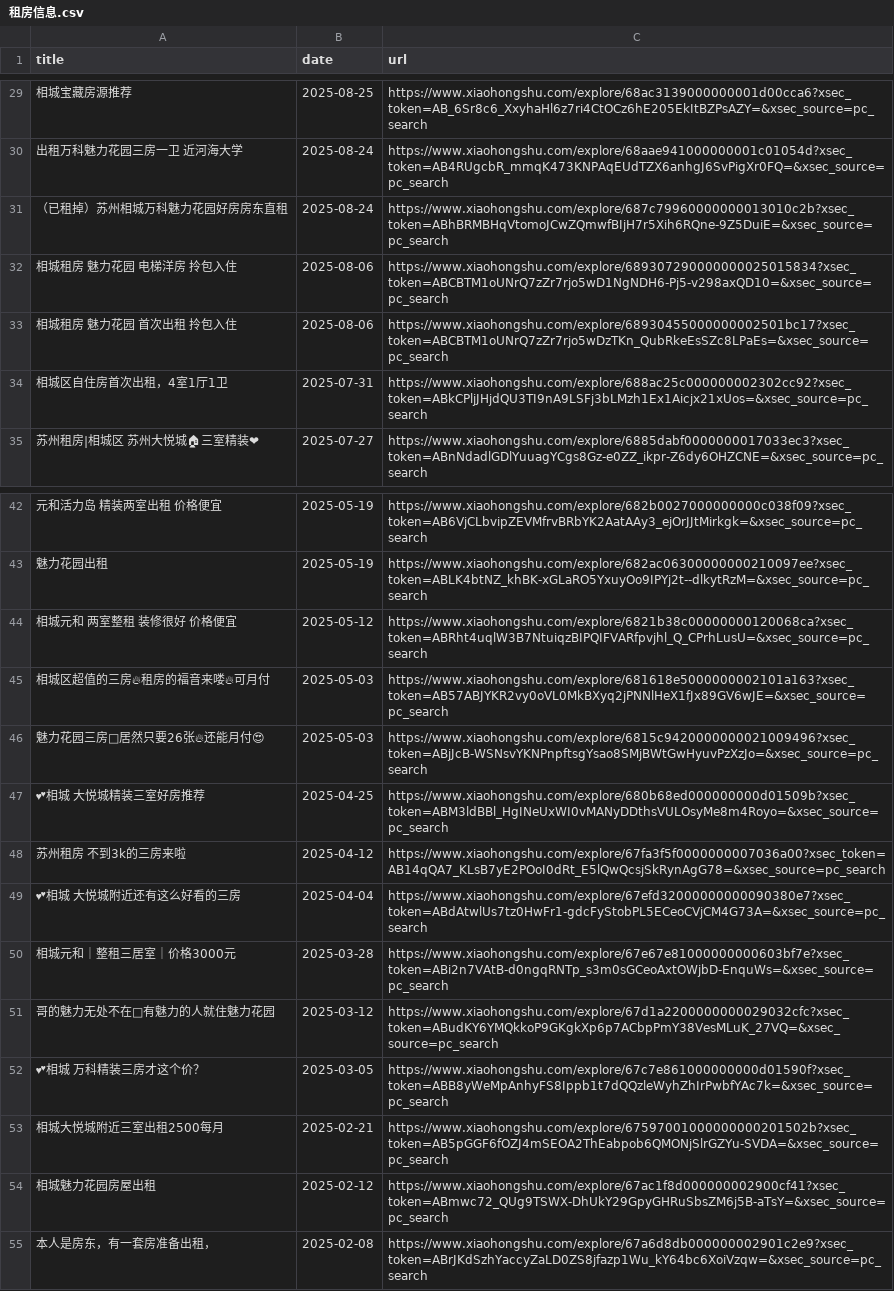
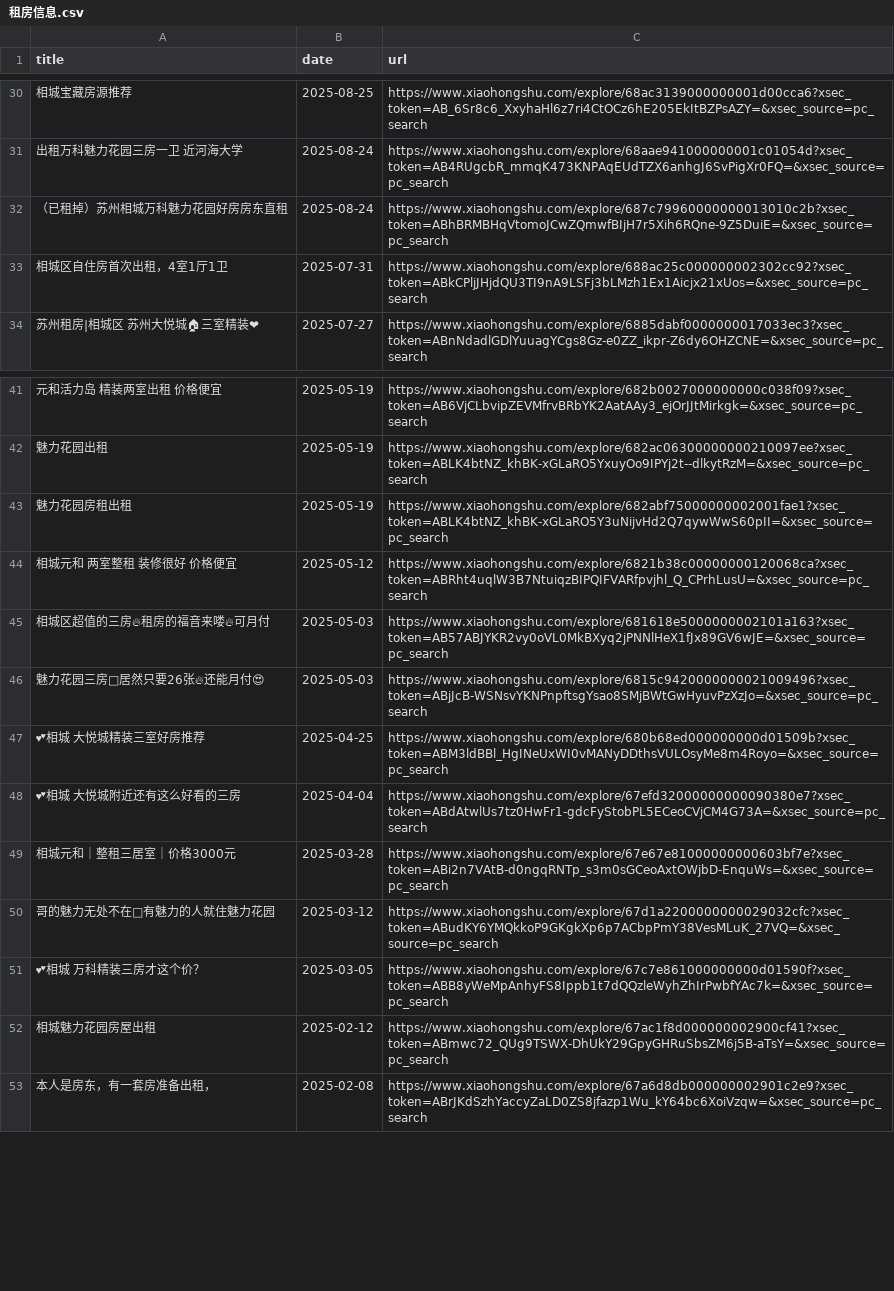
Before and after one commit to mengke1028/keke_git, a CSV file: 租房信息爬取/租房信息.csv, drawn as a sheet; only a part is shown, gaps mark what is left out; the diff covers the shown part only.

```diff
--- a/租房信息爬取/租房信息.csv
+++ b/租房信息爬取/租房信息.csv
@@ -31,4 +32,2 @@ title,date,url
 （已租掉）苏州相城万科魅力花园好房房东直租,2025-08-24,https://www.xiaohongshu.com/explore/687c79960000000013010c2b?xsec_token=ABhBRMBHqVtomoJCwZQmwfBIjH7r5Xih6RQne-9Z5DuiE=&xsec_source=pc_search
-相城租房 魅力花园 电梯洋房 拎包入住,2025-08-06,https://www.xiaohongshu.com/explore/689307290000000025015834?xsec_token=ABCBTM1oUNrQ7zZr7rjo5wD1NgNDH6-Pj5-v298axQD10=&xsec_source=pc_search
-相城租房 魅力花园 首次出租 拎包入住,2025-08-06,https://www.xiaohongshu.com/explore/68930455000000002501bc17?xsec_token=ABCBTM1oUNrQ7zZr7rjo5wDzTKn_QubRkeEsSZc8LPaEs=&xsec_source=pc_search
 相城区自住房首次出租，4室1厅1卫,2025-07-31,https://www.xiaohongshu.com/explore/688ac25c000000002302cc92?xsec_token=ABkCPljJHjdQU3TI9nA9LSFj3bLMzh1Ex1Aicjx21xUos=&xsec_source=pc_search
@@ -43,2 +42,3 @@ title,date,url
 魅力花园出租,2025-05-19,https://www.xiaohongshu.com/explore/682ac06300000000210097ee?xsec_token=ABLK4btNZ_khBK-xGLaRO5YxuyOo9IPYj2t--dlkytRzM=&xsec_source=pc_search
+魅力花园房租出租,2025-05-19,https://www.xiaohongshu.com/explore/682abf75000000002001fae1?xsec_token=ABLK4btNZ_khBK-xGLaRO5Y3uNijvHd2Q7qywWwS60pII=&xsec_source=pc_search
 相城元和 两室整租 装修很好 价格便宜,2025-05-12,https://www.xiaohongshu.com/explore/6821b38c00000000120068ca?xsec_token=ABRht4uqlW3B7NtuiqzBIPQIFVARfpvjhl_Q_CPrhLusU=&xsec_source=pc_search
@@ -47,3 +47,2 @@ title,date,url
 💕相城 大悦城精装三室好房推荐,2025-04-25,https://www.xiaohongshu.com/explore/680b68ed000000000d01509b?xsec_token=ABM3ldBBl_HgINeUxWI0vMANyDDthsVULOsyMe8m4Royo=&xsec_source=pc_search
-苏州租房 不到3k的三房来啦,2025-04-12,https://www.xiaohongshu.com/explore/67fa3f5f0000000007036a00?xsec_token=AB14qQA7_KLsB7yE2POoI0dRt_E5lQwQcsjSkRynAgG78=&xsec_source=pc_search
 💕相城 大悦城附近还有这么好看的三房,2025-04-04,https://www.xiaohongshu.com/explore/67efd32000000000090380e7?xsec_token=ABdAtwlUs7tz0HwFr1-gdcFyStobPL5ECeoCVjCM4G73A=&xsec_source=pc_search
@@ -52,3 +51,2 @@ title,date,url
 💕相城 万科精装三房才这个价？,2025-03-05,https://www.xiaohongshu.com/explore/67c7e861000000000d01590f?xsec_token=ABB8yWeMpAnhyFS8Ippb1t7dQQzleWyhZhIrPwbfYAc7k=&xsec_source=pc_search
-相城大悦城附近三室出租2500每月,2025-02-21,https://www.xiaohongshu.com/explore/67597001000000000201502b?xsec_token=AB5pGGF6fOZJ4mSEOA2ThEabpob6QMONjSlrGZYu-SVDA=&xsec_source=pc_search
 相城魅力花园房屋出租,2025-02-12,https://www.xiaohongshu.com/explore/67ac1f8d000000002900cf41?xsec_token=ABmwc72_QUg9TSWX-DhUkY29GpyGHRuSbsZM6j5B-aTsY=&xsec_source=pc_search
```
Also changed, not shown: 8 added rows and 7 removed rows elsewhere in this file, 2 other files.
